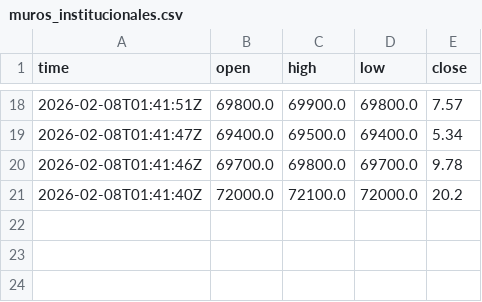
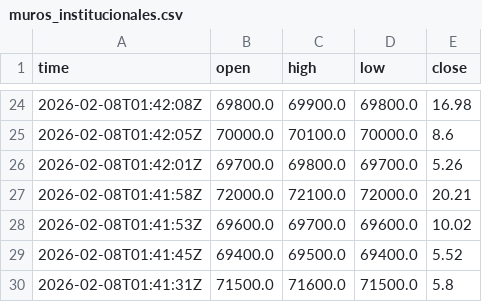
Before and after one commit to cientryandroid-bot/BTC_Liquidity, a CSV file: muros_institucionales.csv, drawn as a sheet; only a part is shown, gaps mark what is left out; the diff covers the shown part only.

```diff
--- a/muros_institucionales.csv
+++ b/muros_institucionales.csv
@@ -18,4 +24,7 @@ time,open,high,low,close
-2026-02-08T01:41:51Z,69800.0,69900.0,69800.0,7.57
-2026-02-08T01:41:47Z,69400.0,69500.0,69400.0,5.34
-2026-02-08T01:41:46Z,69700.0,69800.0,69700.0,9.78
-2026-02-08T01:41:40Z,72000.0,72100.0,72000.0,20.2
+2026-02-08T01:42:08Z,69800.0,69900.0,69800.0,16.98
+2026-02-08T01:42:05Z,70000.0,70100.0,70000.0,8.6
+2026-02-08T01:42:01Z,69700.0,69800.0,69700.0,5.26
+2026-02-08T01:41:58Z,72000.0,72100.0,72000.0,20.21
+2026-02-08T01:41:53Z,69600.0,69700.0,69600.0,10.02
+2026-02-08T01:41:45Z,69400.0,69500.0,69400.0,5.52
+2026-02-08T01:41:31Z,71500.0,71600.0,71500.0,5.8
```
Also changed, not shown: 10 added rows, 4 removed rows and 21 edited cells elsewhere in this file.
